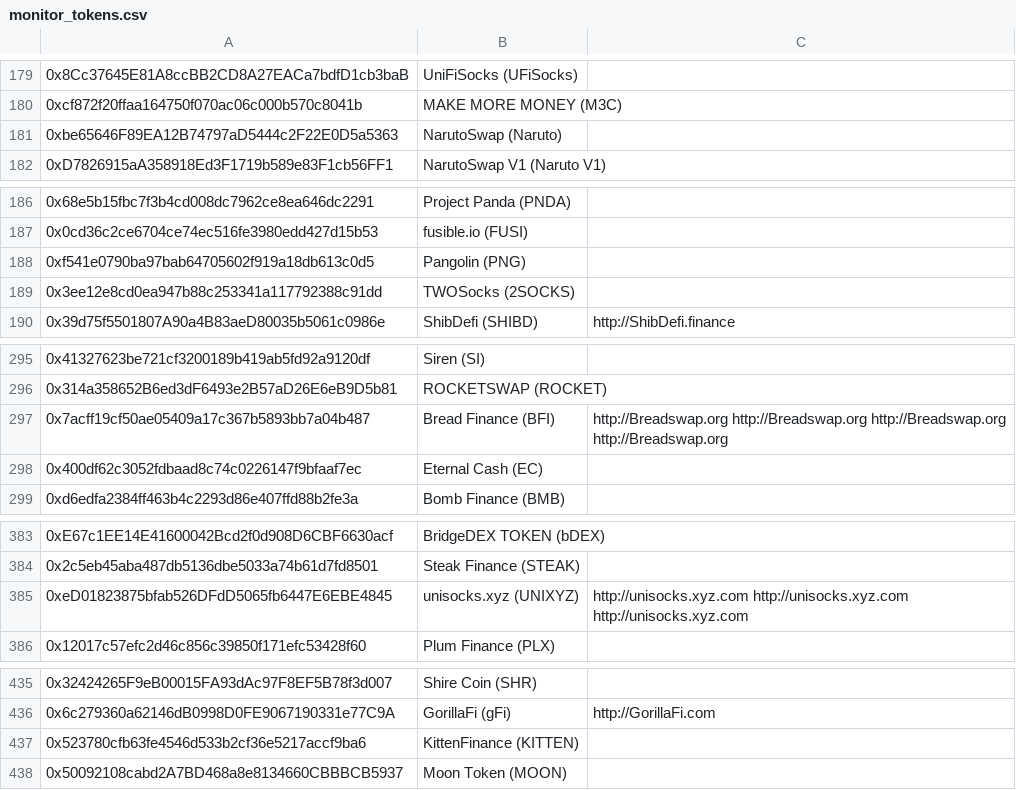
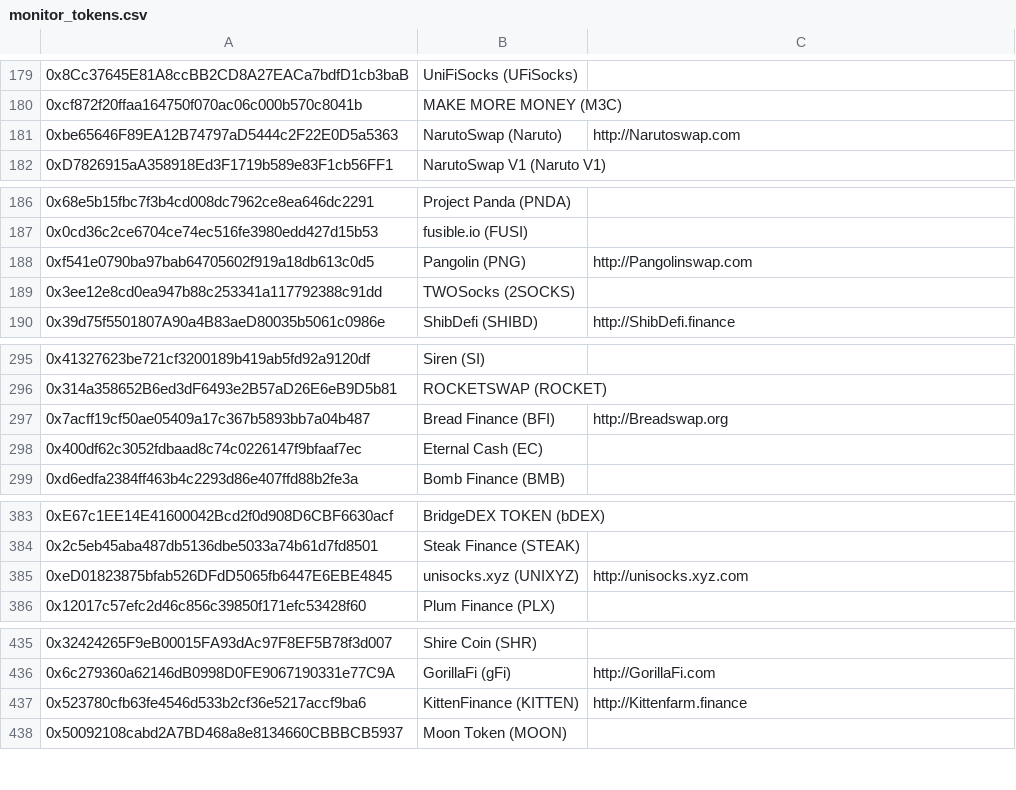
Before and after one commit to tamurajunichi/monitor, a CSV file: monitor_tokens.csv, drawn as a sheet; only a part is shown, gaps mark what is left out; the diff covers the shown part only; the diff names each change by its address in the sheet, - before the commit and + after, or states it on an @@ line.

```diff
--- a/monitor_tokens.csv
+++ b/monitor_tokens.csv
-C181: (empty)
+C181: http://Narutoswap.com
-C188: (empty)
+C188: http://Pangolinswap.com
-C297: http://Breadswap.org http://Breadswap.org http://Breadswap.org http://Breadswap.org
+C297: http://Breadswap.org
-C385: http://unisocks.xyz.com http://unisocks.xyz.com http://unisocks.xyz.com
+C385: http://unisocks.xyz.com
-C437: (empty)
+C437: http://Kittenfarm.finance
```
Also changed, not shown: 9 edited cells elsewhere in this file, 1 other file.
